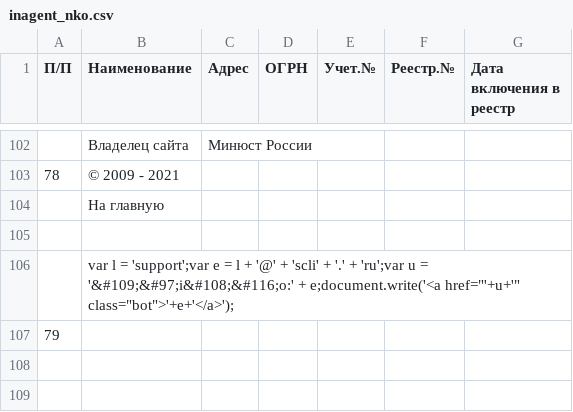
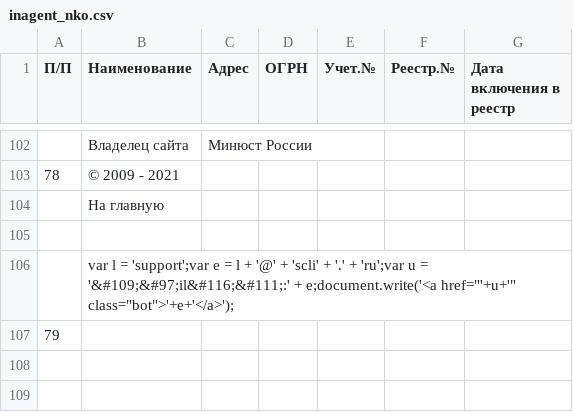
Before and after one commit to IvanProtchenko/inagent_nko, a CSV file: inagent_nko.csv, drawn as a sheet; only a part is shown, gaps mark what is left out; the diff names each change by its address in the sheet, - before the commit and + after, or states it on an @@ line.

Commit message:
auto commit

```diff
--- a/inagent_nko.csv
+++ b/inagent_nko.csv
-B106 (Наименование): …u = '&#109;&#97;i&#108;&#116;o:' + e;document.write('<a…
+B106 (Наименование): …u = '&#109;&#97;il&#116;&#111;:' + e;document.write('<a…
```
